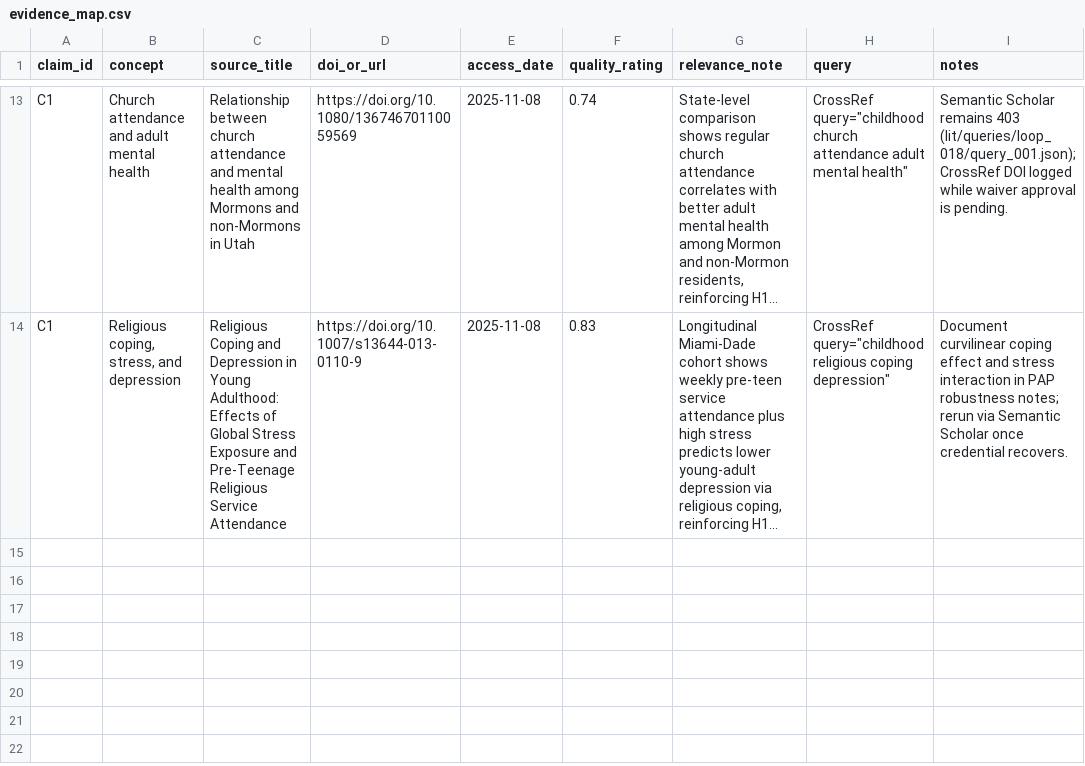
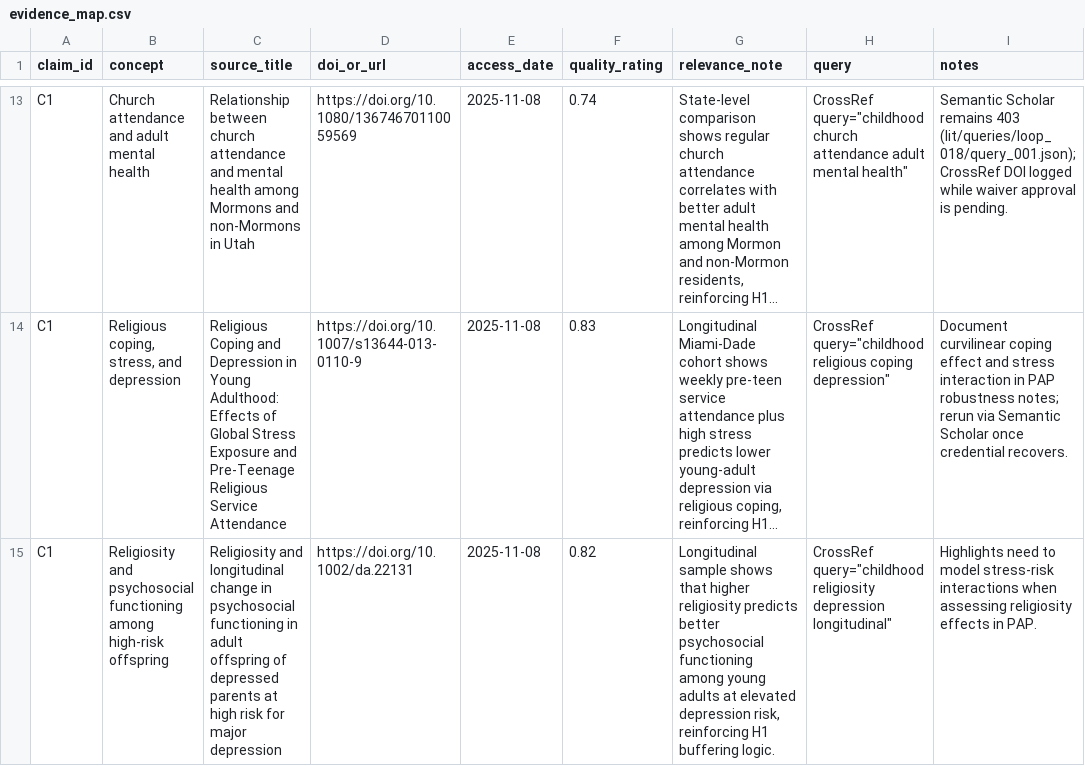
Before and after one commit to whp-wessel/ai_scientist, a CSV file: experiment_4b_aella_extensive_direct_edits_not_json/lit/evidence_map.csv, drawn as a sheet; only a part is shown, gaps mark what is left out; long unchanged cells end in …; the diff names each change by its address in the sheet, - before the commit and + after, or states it on an @@ line.

```diff
--- a/experiment_4b_aella_extensive_direct_edits_not_json/lit/evidence_map.csv
+++ b/experiment_4b_aella_extensive_direct_edits_not_json/lit/evidence_map.csv
+row 15: C1 | Religiosity and psychosocial functioning among high-risk offspring | Religiosity and longitudinal change in psychosocial functioning in adult offspring of depressed parents at high risk for major depression | https://doi.org/10.1002/da.22131 | 2025-11-08 | 0.82 | Longitudinal sample shows that higher religiosity predicts better psychosocial functioning among young adults at elevated depression risk, reinforcing H1 buffering logic. | CrossRef query="childhood religiosity depression longitudinal" | Highlights need to model stress-risk interactions when assessing religiosity effects in PAP.
```
Also changed, not shown: experiment_4a_aella_minimal_direct_edits_not_json/analysis/decision_log.csv, experiment_4b_aella_extensive_direct_edits_not_json/analysis/decision_log.csv, 22 other files.
